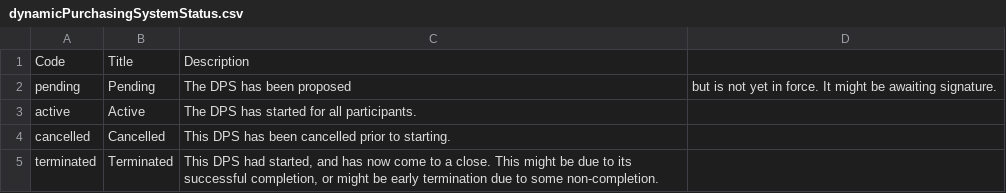
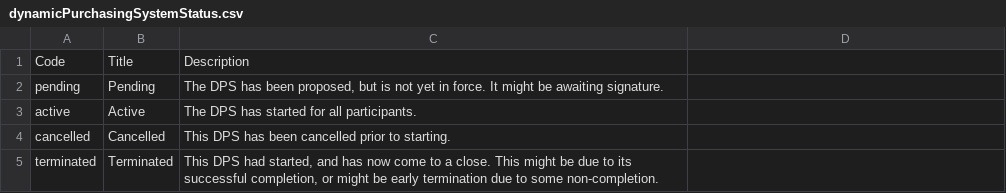
Before and after one commit to open-contracting-extensions/ocds_frameworkAgreement_DPS_extension, a CSV file: codelists/dynamicPurchasingSystemStatus.csv, drawn as a sheet.

Commit message:
Fixed missing quotes

```diff
--- a/codelists/dynamicPurchasingSystemStatus.csv
+++ b/codelists/dynamicPurchasingSystemStatus.csv
@@ -1,3 +1,3 @@
 Code,Title,Description
-pending,Pending,The DPS has been proposed, but is not yet in force. It might be awaiting signature.
+pending,Pending,"The DPS has been proposed, but is not yet in force. It might be awaiting signature."
 active,Active,The DPS has started for all participants.
```
